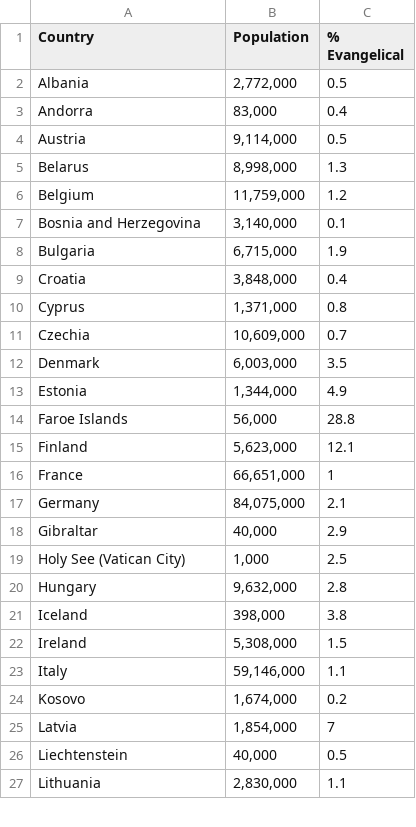
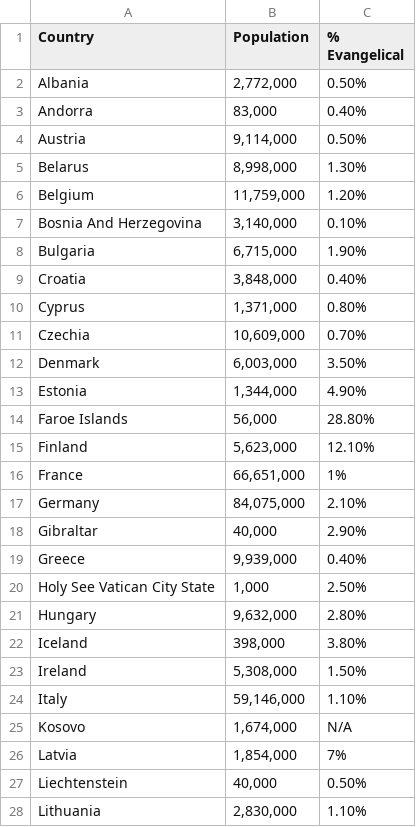
Before and after one commit to sidoniabacter/introducere-in-programare, a CSV file: tema/output.csv, drawn as a sheet; only a part is shown; the diff covers the shown part only.

```diff
--- a/tema/output.csv
+++ b/tema/output.csv
@@ -1,27 +1,28 @@
 Country,Population,% Evangelical
-Albania,"2,772,000",0.5
-Andorra,"83,000",0.4
-Austria,"9,114,000",0.5
-Belarus,"8,998,000",1.3
-Belgium,"11,759,000",1.2
-Bosnia and Herzegovina,"3,140,000",0.1
-Bulgaria,"6,715,000",1.9
-Croatia,"3,848,000",0.4
-Cyprus,"1,371,000",0.8
-Czechia,"10,609,000",0.7
-Denmark,"6,003,000",3.5
-Estonia,"1,344,000",4.9
-Faroe Islands,"56,000",28.8
-Finland,"5,623,000",12.1
-France,"66,651,000",1
-Germany,"84,075,000",2.1
-Gibraltar,"40,000",2.9
-Holy See (Vatican City),"1,000",2.5
-Hungary,"9,632,000",2.8
-Iceland,"398,000",3.8
-Ireland,"5,308,000",1.5
-Italy,"59,146,000",1.1
-Kosovo,"1,674,000",0.2
-Latvia,"1,854,000",7
-Liechtenstein,"40,000",0.5
-Lithuania,"2,830,000",1.1
+Albania,"2,772,000",0.50%
+Andorra,"83,000",0.40%
+Austria,"9,114,000",0.50%
+Belarus,"8,998,000",1.30%
+Belgium,"11,759,000",1.20%
+Bosnia And Herzegovina,"3,140,000",0.10%
+Bulgaria,"6,715,000",1.90%
+Croatia,"3,848,000",0.40%
+Cyprus,"1,371,000",0.80%
+Czechia,"10,609,000",0.70%
+Denmark,"6,003,000",3.50%
+Estonia,"1,344,000",4.90%
+Faroe Islands,"56,000",28.80%
+Finland,"5,623,000",12.10%
+France,"66,651,000",1%
+Germany,"84,075,000",2.10%
+Gibraltar,"40,000",2.90%
+Greece,"9,939,000",0.40%
+Holy See Vatican City State,"1,000",2.50%
+Hungary,"9,632,000",2.80%
+Iceland,"398,000",3.80%
+Ireland,"5,308,000",1.50%
+Italy,"59,146,000",1.10%
+Kosovo,"1,674,000",N/A
+Latvia,"1,854,000",7%
+Liechtenstein,"40,000",0.50%
+Lithuania,"2,830,000",1.10%
```
Also changed, not shown: 1 added row, 1 removed row and 20 edited cells elsewhere in this file, 2 other files.
